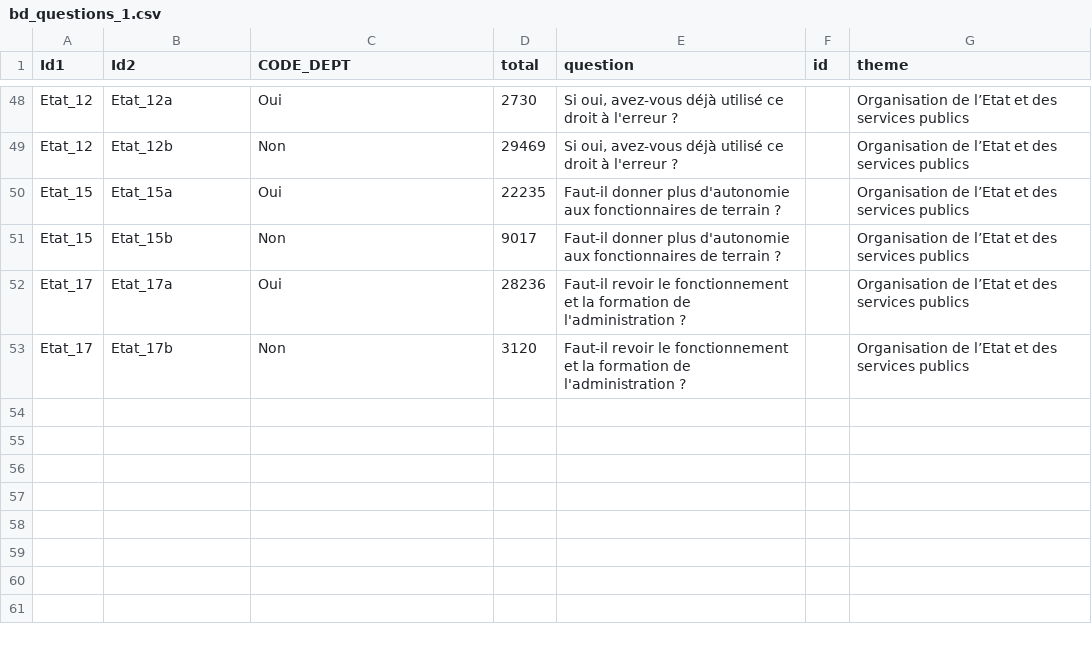
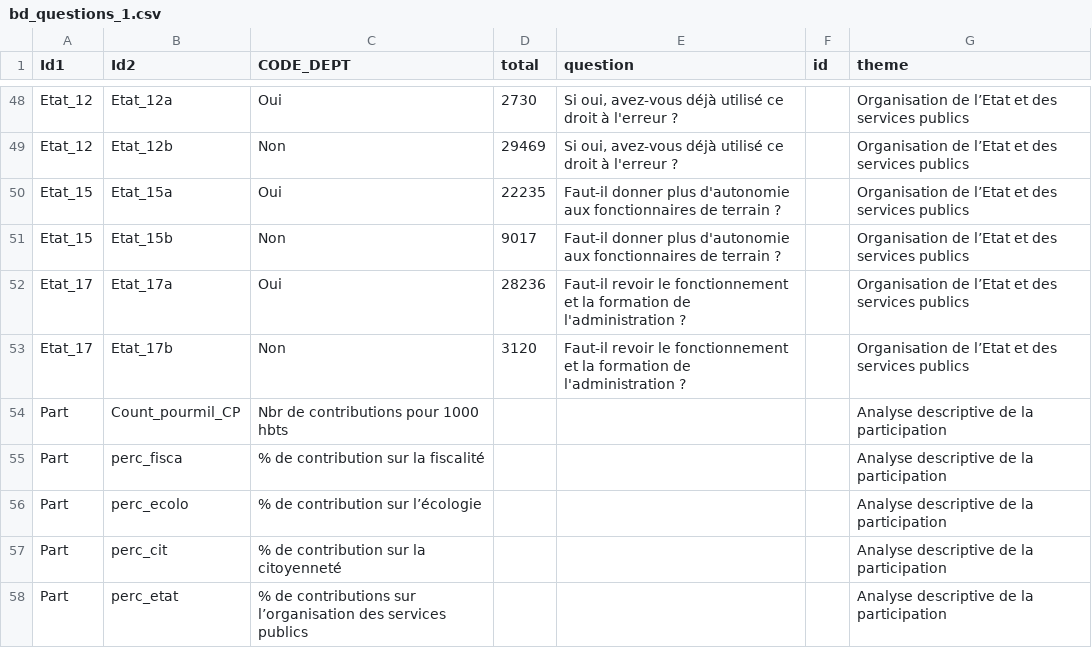
Before and after one commit to louisv123/louisv123.github.io, a CSV file: analyses-gdn/bd_questions_1.csv, drawn as a sheet; only a part is shown, gaps mark what is left out.

Commit message:
add section participation

```diff
--- a/analyses-gdn/bd_questions_1.csv
+++ b/analyses-gdn/bd_questions_1.csv
@@ -53 +53,6 @@ Etat_17,Etat_17a,Oui,28236,Faut-il revoir le fonctionnement et la formation de l
 Etat_17,Etat_17b,Non,3120,Faut-il revoir le fonctionnement et la formation de l'administration ?,,Organisation de l’Etat et des services publics
+Part,Count_pourmil_CP,Nbr de contributions pour 1000 hbts,,,,Analyse descriptive de la participation
+Part,perc_fisca,% de contribution sur la fiscalité,,,,Analyse descriptive de la participation
+Part,perc_ecolo,% de contribution sur l’écologie,,,,Analyse descriptive de la participation
+Part,perc_cit,% de contribution sur la citoyenneté,,,,Analyse descriptive de la participation
+Part,perc_etat,% de contributions sur l’organisation des services publics,,,,Analyse descriptive de la participation
```
Also changed, not shown: analyses-gdn/DEP_conso_QF_particpation.csv, 4 other files.
